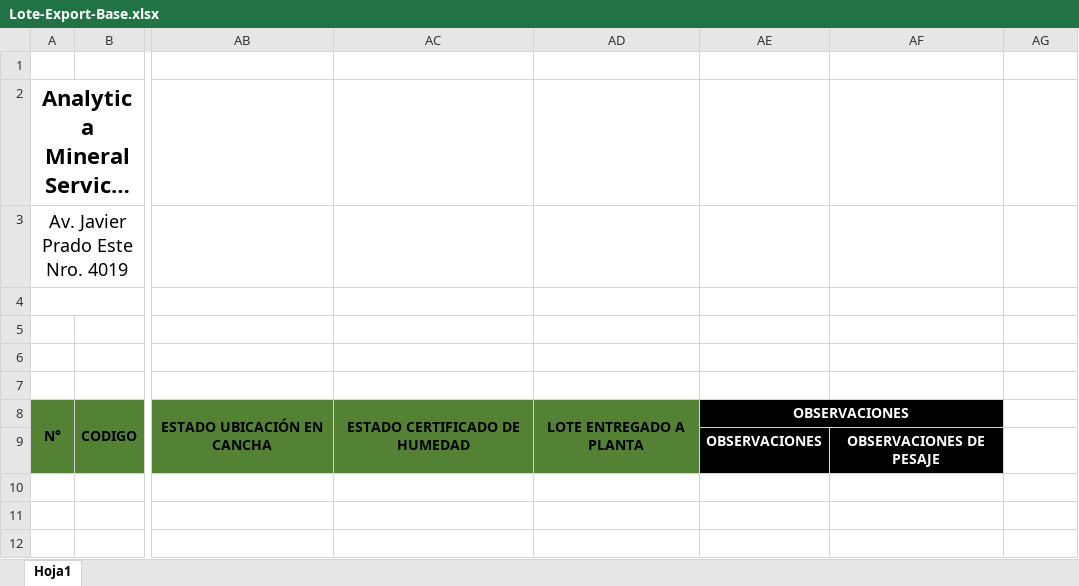
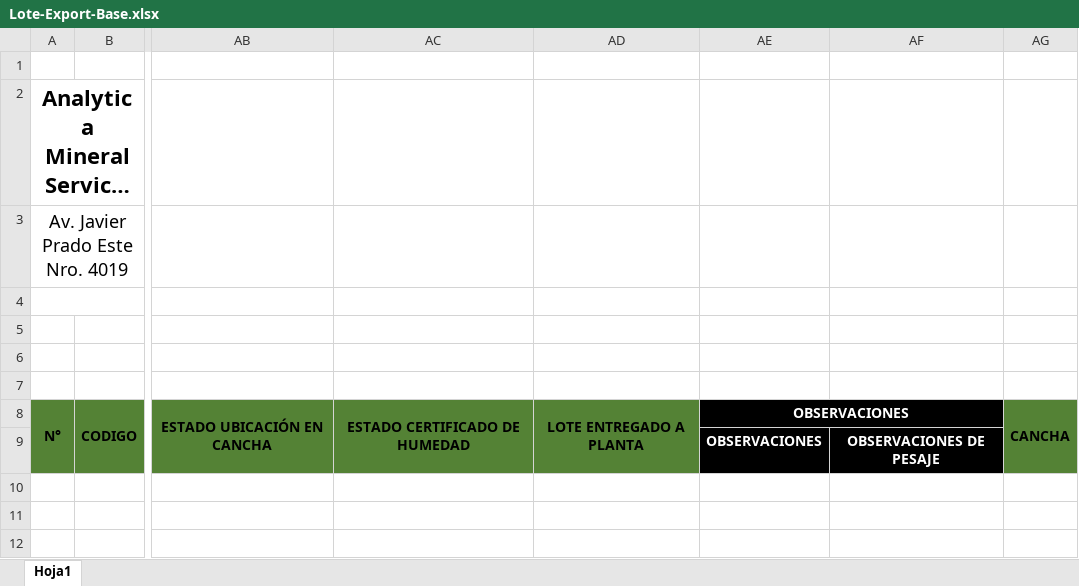
Before and after one commit to wcanchan/acopio-project-configuration, an Excel workbook: chancado/analytica/Report/Lote-Export-Base.xlsx, sheet Hoja1, drawn as a sheet; only a part is shown, gaps mark what is left out; long unchanged cells end in …; values as stored, in another font and other column widths than the file's, no borders; conditional formats not drawn; the diff names each change by its address in the sheet, - before the commit and + after, or states it on an @@ line.

Commit message:
update

```diff
--- a/chancado/analytica/Report/Lote-Export-Base.xlsx (sheet Hoja1)
+++ b/chancado/analytica/Report/Lote-Export-Base.xlsx (sheet Hoja1)
-AG8: (empty)
+AG8: CANCHA
-AG8:AG9 fill: none
+AG8:AG9 fill: #548235
+AG8:AG9 merged
```
